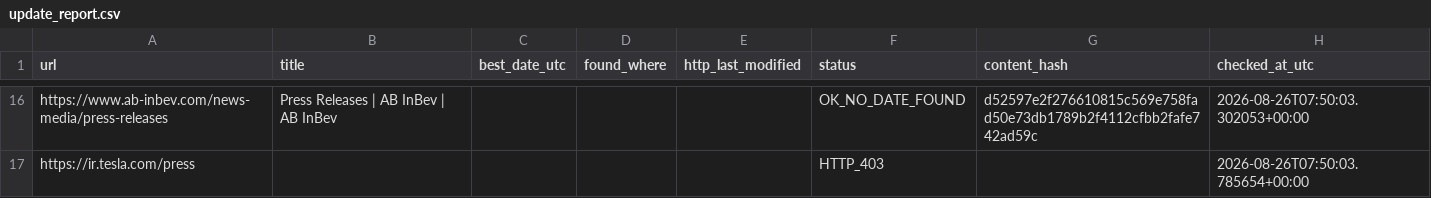
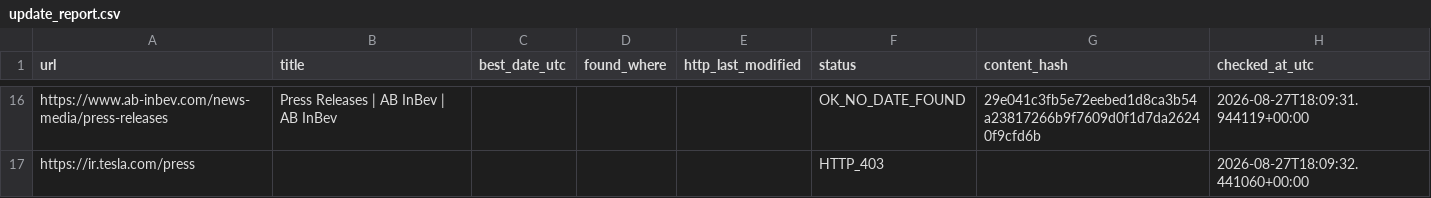
Before and after one commit to yonike2005-cell/Update-checker, a CSV file: output/update_report.csv, drawn as a sheet; only a part is shown, gaps mark what is left out; the diff covers the shown part only; the diff names each change by its address in the sheet, - before the commit and + after, or states it on an @@ line.

```diff
--- a/output/update_report.csv
+++ b/output/update_report.csv
-G16 (content_hash): d52597e2f276610815c569e758fad50e73db1789b2f4112cfbb2fafe742ad59c
+G16 (content_hash): 29e041c3fb5e72eebed1d8ca3b54a23817266b9f7609d0f1d7da26240f9cfd6b
-H16 (checked_at_utc): 2026-08-26T07:50:03.302053+00:00
+H16 (checked_at_utc): 2026-08-27T18:09:31.944119+00:00
-H17 (checked_at_utc): 2026-08-26T07:50:03.785654+00:00
+H17 (checked_at_utc): 2026-08-27T18:09:32.441060+00:00
```
Also changed, not shown: 32 edited cells elsewhere in this file.
